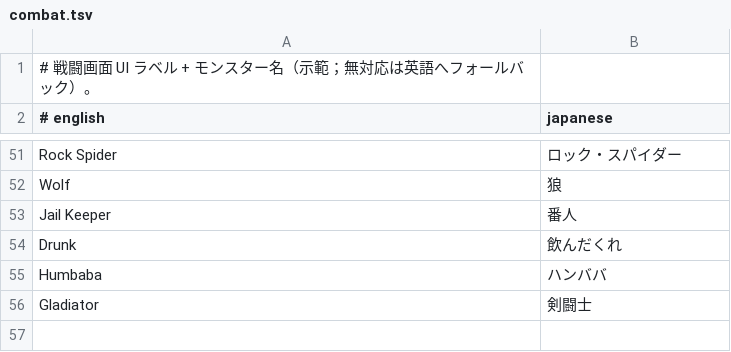
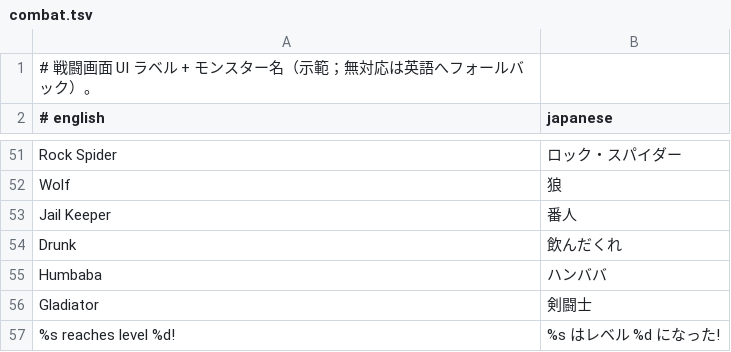
Before and after one commit to wicanr2/opendw_dragon_wars_cht, a TSV file: opendw_remake/assets/i18n/ja/combat.tsv, drawn as a sheet; only a part is shown, gaps mark what is left out; the diff names each change by its address in the sheet, - before the commit and + after, or states it on an @@ line.

```diff
--- a/opendw_remake/assets/i18n/ja/combat.tsv
+++ b/opendw_remake/assets/i18n/ja/combat.tsv
+row 57: %s reaches level %d! | %s はレベル %d になった!
```
Also changed, not shown: opendw_remake/assets/i18n/ja/chars.tsv, opendw_remake/assets/i18n/zh-TW/chars.tsv, 13 other files.
